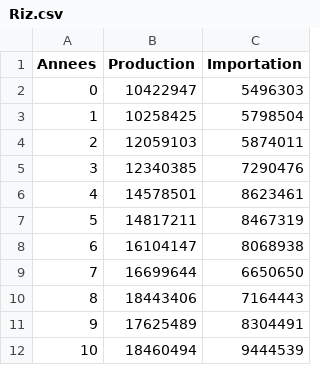
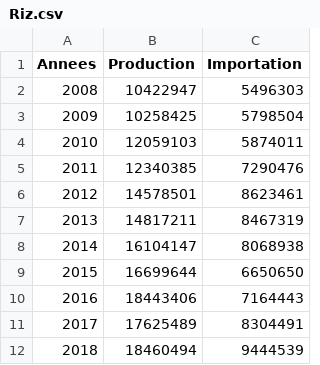
Before and after one commit to Projetvisualisation2/Projevisualisation2.github.io, a CSV file: evodata/Riz.csv, drawn as a sheet.

Commit message:
Update Riz.csv

```diff
--- a/evodata/Riz.csv
+++ b/evodata/Riz.csv
@@ -1,12 +1,12 @@
 Annees,"Production","Importation"
-0,"10422947","5496303"
-1,10258425,5798504
-2,12059103,5874011
-3,12340385,7290476
-4,14578501,8623461
-5,14817211,8467319
-6,16104147,8068938
-7,16699644,6650650
-8,18443406,7164443
-9,17625489,8304491
-10,18460494,9444539
+2008,"10422947","5496303"
+2009,10258425,5798504
+2010,12059103,5874011
+2011,12340385,7290476
+2012,14578501,8623461
+2013,14817211,8467319
+2014,16104147,8068938
+2015,16699644,6650650
+2016,18443406,7164443
+2017,17625489,8304491
+2018,18460494,9444539
```
